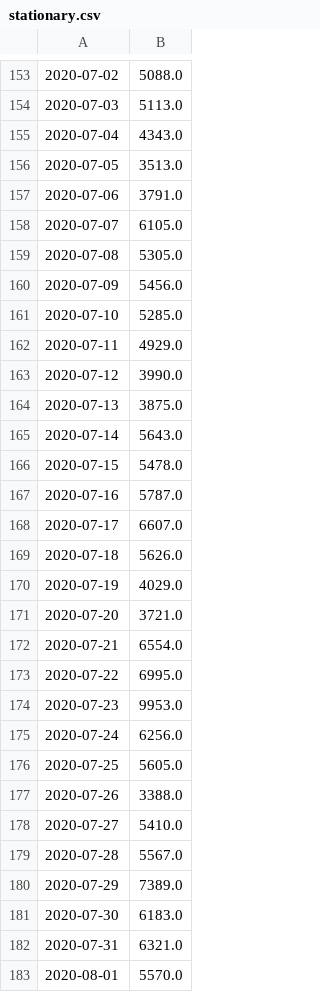
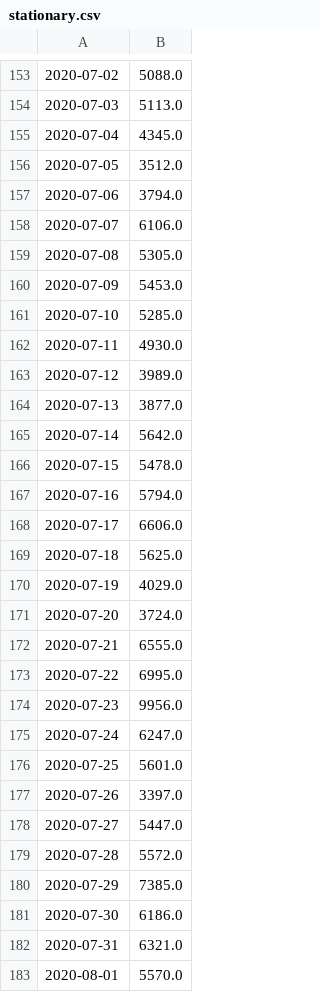
Before and after one commit to LindsayMoir/covid, a CSV file: data/stationary.csv, drawn as a sheet; only a part is shown, gaps mark what is left out; the diff covers the shown part only; the diff names each change by its address in the sheet, - before the commit and + after, or states it on an @@ line.

```diff
--- a/data/stationary.csv
+++ b/data/stationary.csv
-B155: 4343.0
+B155: 4345.0
-B156: 3513.0
+B156: 3512.0
-B157: 3791.0
+B157: 3794.0
-B158: 6105.0
+B158: 6106.0
-B160: 5456.0
+B160: 5453.0
-B162: 4929.0
+B162: 4930.0
-B163: 3990.0
+B163: 3989.0
-B164: 3875.0
+B164: 3877.0
-B165: 5643.0
+B165: 5642.0
-B167: 5787.0
+B167: 5794.0
-B168: 6607.0
+B168: 6606.0
-B169: 5626.0
+B169: 5625.0
-B171: 3721.0
+B171: 3724.0
-B172: 6554.0
+B172: 6555.0
-B174: 9953.0
+B174: 9956.0
-B175: 6256.0
+B175: 6247.0
-B176: 5605.0
+B176: 5601.0
-B177: 3388.0
+B177: 3397.0
-B178: 5410.0
+B178: 5447.0
-B179: 5567.0
+B179: 5572.0
-B180: 7389.0
+B180: 7385.0
-B181: 6183.0
+B181: 6186.0
```
Also changed, not shown: 14 added rows and 129 edited cells elsewhere in this file, 8 other files.
